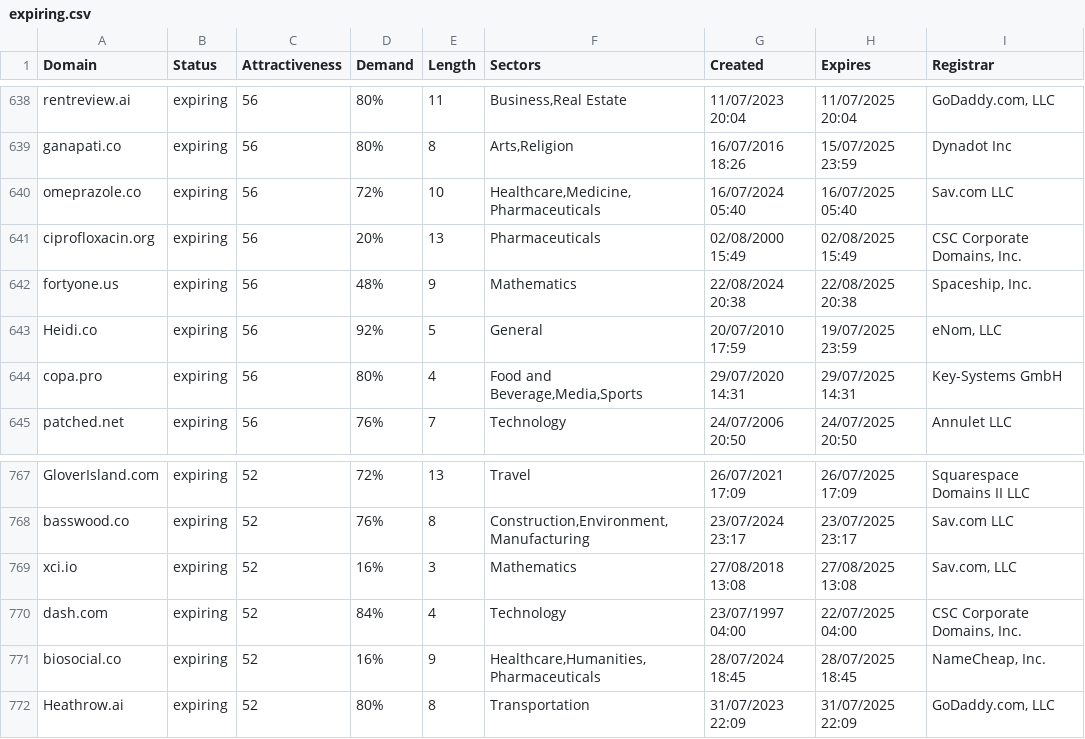
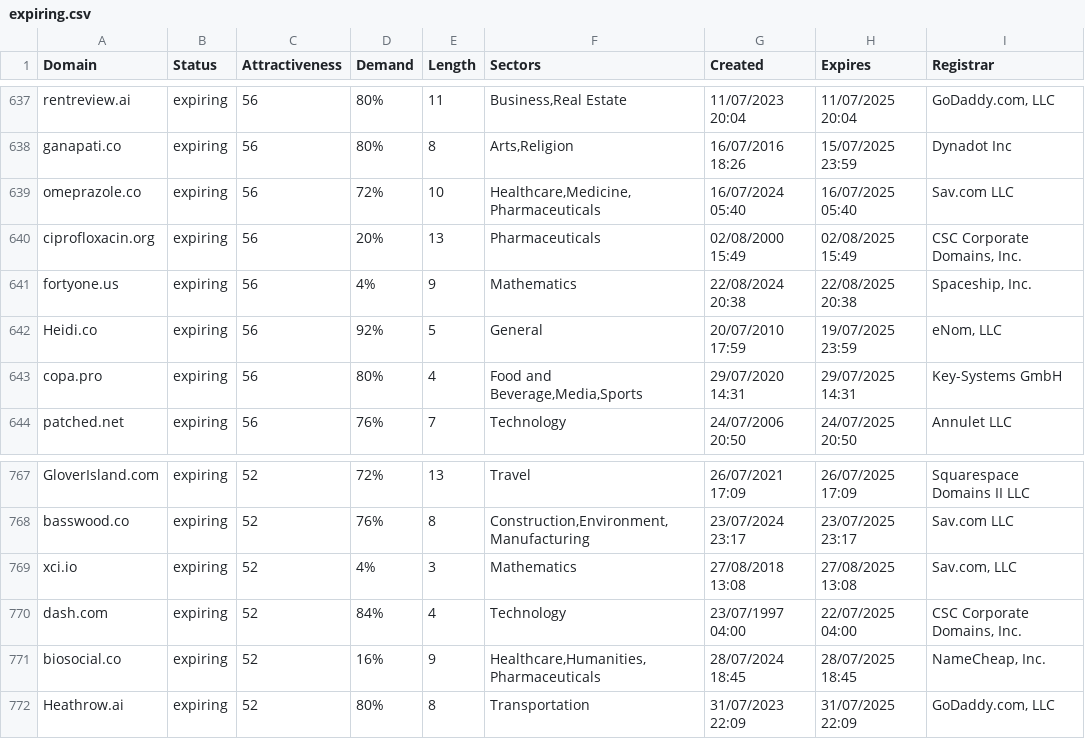
Before and after one commit to UniqueDomains/expiring-oneword-domains, a CSV file: expiring.csv, drawn as a sheet; only a part is shown, gaps mark what is left out; the diff covers the shown part only.

```diff
--- a/expiring.csv
+++ b/expiring.csv
@@ -641,3 +640,3 @@ omeprazole.co,expiring,56,72%,10,"Healthcare,Medicine,Pharmaceuticals",16/07/202
 ciprofloxacin.org,expiring,56,20%,13,Pharmaceuticals,02/08/2000 15:49,02/08/2025 15:49,"CSC Corporate Domains, Inc."
-fortyone.us,expiring,56,48%,9,Mathematics,22/08/2024 20:38,22/08/2025 20:38,"Spaceship, Inc."
+fortyone.us,expiring,56,4%,9,Mathematics,22/08/2024 20:38,22/08/2025 20:38,"Spaceship, Inc."
 Heidi.co,expiring,56,92%,5,General,20/07/2010 17:59,19/07/2025 23:59,"eNom, LLC"
@@ -768,3 +768,3 @@ GloverIsland.com,expiring,52,72%,13,Travel,26/07/2021 17:09,26/07/2025 17:09,Squ
 basswood.co,expiring,52,76%,8,"Construction,Environment,Manufacturing",23/07/2024 23:17,23/07/2025 23:17,Sav.com LLC
-xci.io,expiring,52,16%,3,Mathematics,27/08/2018 13:08,27/08/2025 13:08,"Sav.com, LLC"
+xci.io,expiring,52,4%,3,Mathematics,27/08/2018 13:08,27/08/2025 13:08,"Sav.com, LLC"
 dash.com,expiring,52,84%,4,Technology,23/07/1997 04:00,22/07/2025 04:00,"CSC Corporate Domains, Inc."
```
Also changed, not shown: 2 added rows, 2 removed rows and 1 edited cell elsewhere in this file, 2 other files.
